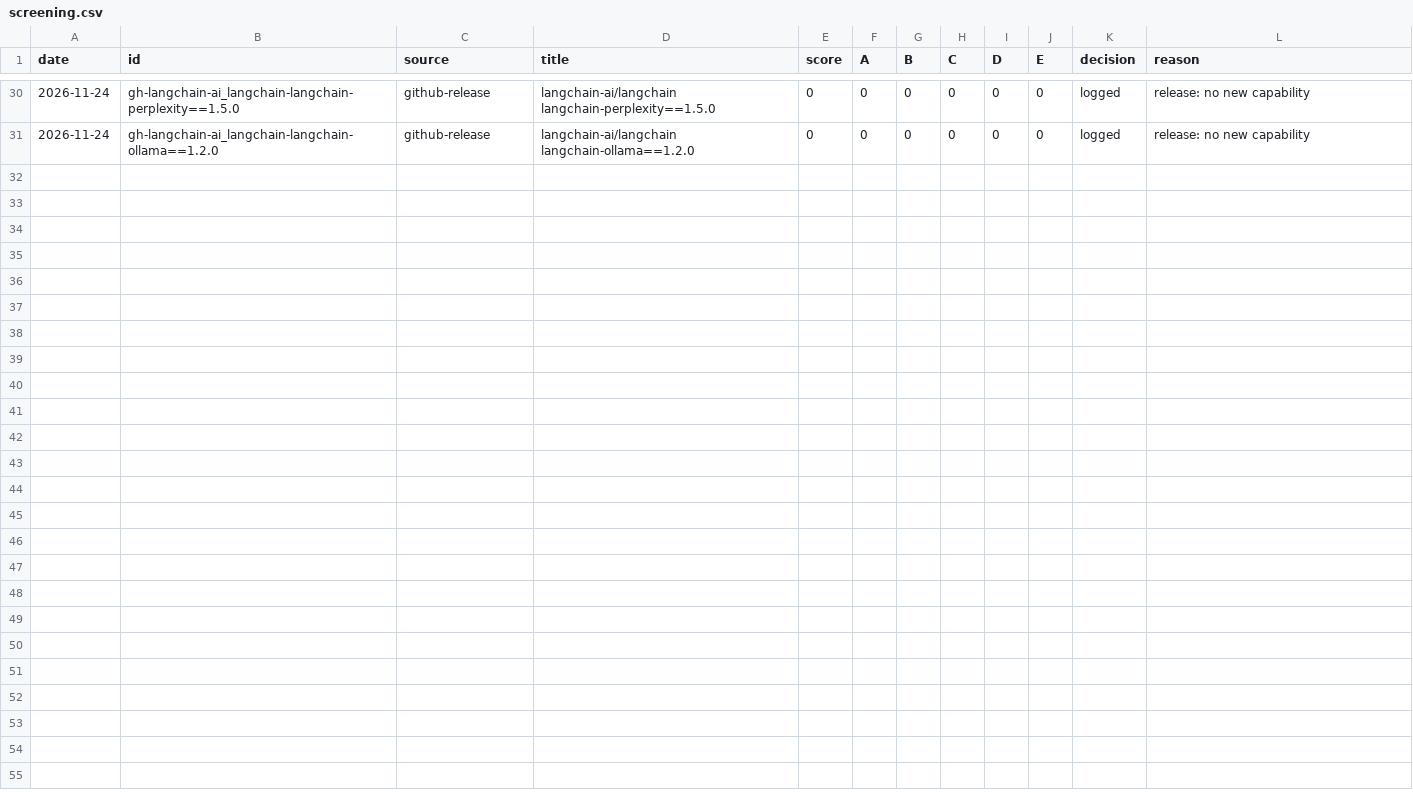
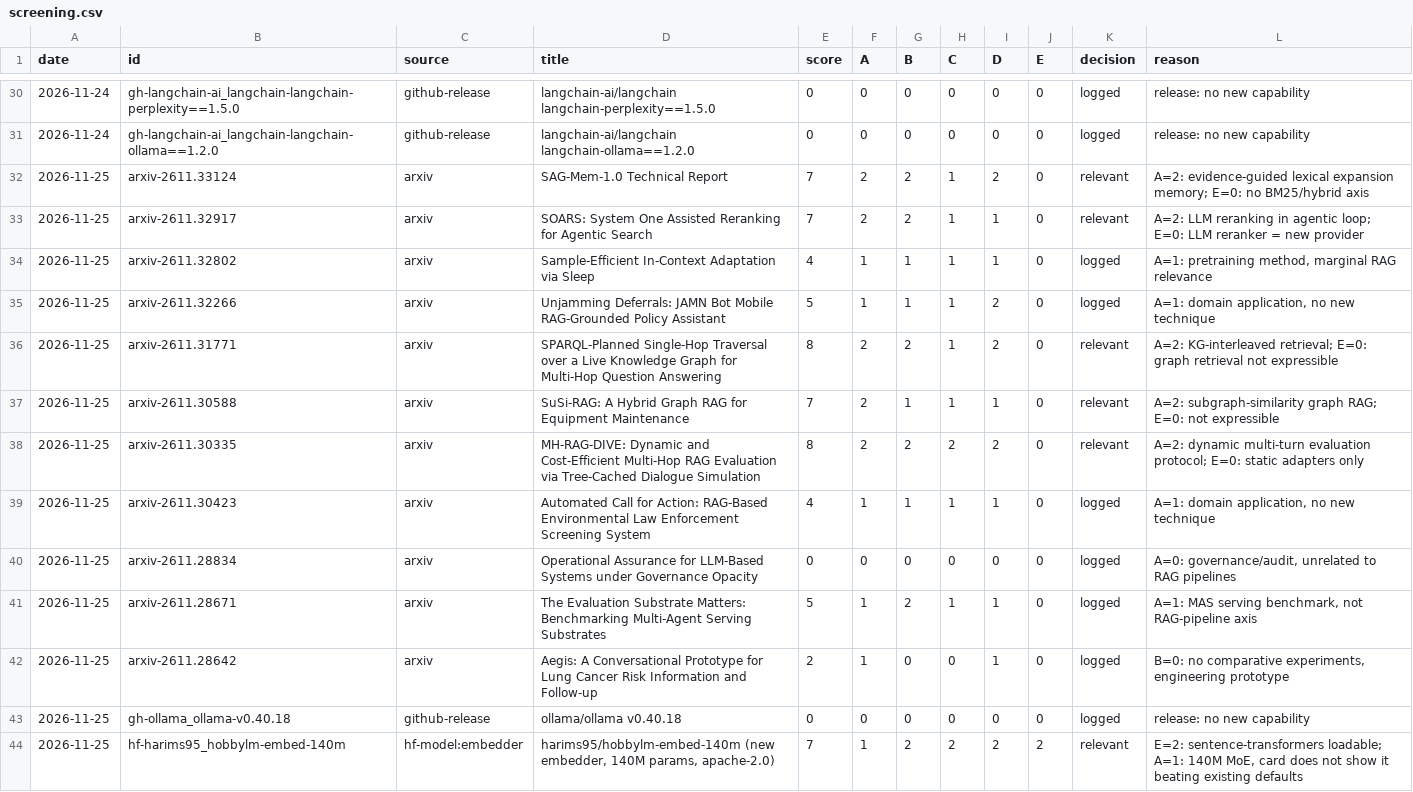
Before and after one commit to niclashart/OSWS_Hermes-Agent, a CSV file: screening.csv, drawn as a sheet; only a part is shown, gaps mark what is left out; the diff names each change by its address in the sheet, - before the commit and + after, or states it on an @@ line.

Commit message:
screen: 13 items (6 relevant)

```diff
--- a/screening.csv
+++ b/screening.csv
+row 32: 2026-11-25 | arxiv-2611.33124 | arxiv | SAG-Mem-1.0 Technical Report | 7 | 2 | 2 | 1 | 2 | 0 | relevant | A=2: evidence-guided lexical expansion memory; E=0: no BM25/hybrid axis
+row 33: 2026-11-25 | arxiv-2611.32917 | arxiv | SOARS: System One Assisted Reranking for Agentic Search | 7 | 2 | 2 | 1 | 1 | 0 | relevant | A=2: LLM reranking in agentic loop; E=0: LLM reranker = new provider
+row 34: 2026-11-25 | arxiv-2611.32802 | arxiv | Sample-Efficient In-Context Adaptation via Sleep | 4 | 1 | 1 | 1 | 1 | 0 | logged | A=1: pretraining method, marginal RAG relevance
+row 35: 2026-11-25 | arxiv-2611.32266 | arxiv | Unjamming Deferrals: JAMN Bot Mobile RAG-Grounded Policy Assistant | 5 | 1 | 1 | 1 | 2 | 0 | logged | A=1: domain application, no new technique
+row 36: 2026-11-25 | arxiv-2611.31771 | arxiv | SPARQL-Planned Single-Hop Traversal over a Live Knowledge Graph for Multi-Hop Question Answering | 8 | 2 | 2 | 1 | 2 | 0 | relevant | A=2: KG-interleaved retrieval; E=0: graph retrieval not expressible
+row 37: 2026-11-25 | arxiv-2611.30588 | arxiv | SuSi-RAG: A Hybrid Graph RAG for Equipment Maintenance | 7 | 2 | 1 | 1 | 1 | 0 | relevant | A=2: subgraph-similarity graph RAG; E=0: not expressible
+row 38: 2026-11-25 | arxiv-2611.30335 | arxiv | MH-RAG-DIVE: Dynamic and Cost-Efficient Multi-Hop RAG Evaluation via Tree-Cached Dialogue Simulation | 8 | 2 | 2 | 2 | 2 | 0 | relevant | A=2: dynamic multi-turn evaluation protocol; E=0: static adapters only
+row 39: 2026-11-25 | arxiv-2611.30423 | arxiv | Automated Call for Action: RAG-Based Environmental Law Enforcement Screening System | 4 | 1 | 1 | 1 | 1 | 0 | logged | A=1: domain application, no new technique
+row 40: 2026-11-25 | arxiv-2611.28834 | arxiv | Operational Assurance for LLM-Based Systems under Governance Opacity | 0 | 0 | 0 | 0 | 0 | 0 | logged | A=0: governance/audit, unrelated to RAG pipelines
+row 41: 2026-11-25 | arxiv-2611.28671 | arxiv | The Evaluation Substrate Matters: Benchmarking Multi-Agent Serving Substrates | 5 | 1 | 2 | 1 | 1 | 0 | logged | A=1: MAS serving benchmark, not RAG-pipeline axis
+row 42: 2026-11-25 | arxiv-2611.28642 | arxiv | Aegis: A Conversational Prototype for Lung Cancer Risk Information and Follow-up | 2 | 1 | 0 | 0 | 1 | 0 | logged | B=0: no comparative experiments, engineering prototype
+row 43: 2026-11-25 | gh-ollama_ollama-v0.40.18 | github-release | ollama/ollama v0.40.18 | 0 | 0 | 0 | 0 | 0 | 0 | logged | release: no new capability
+row 44: 2026-11-25 | hf-harims95_hobbylm-embed-140m | hf-model:embedder | harims95/hobbylm-embed-140m (new embedder, 140M params, apache-2.0) | 7 | 1 | 2 | 2 | 2 | 2 | relevant | E=2: sentence-transformers loadable; A=1: 140M MoE, card does not show it beating existing defaults
```
Also changed, not shown: 22 other files.
